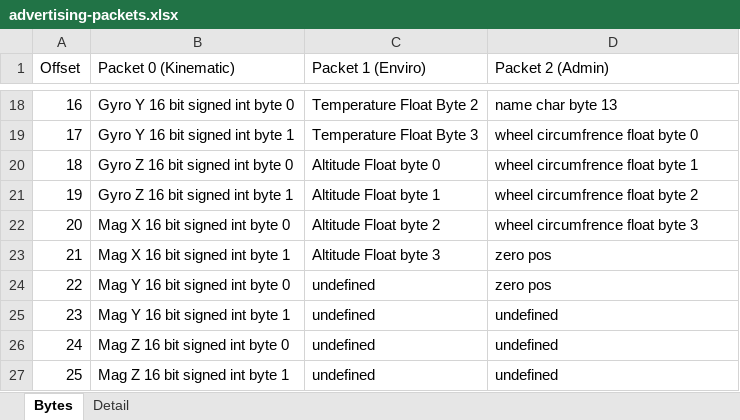
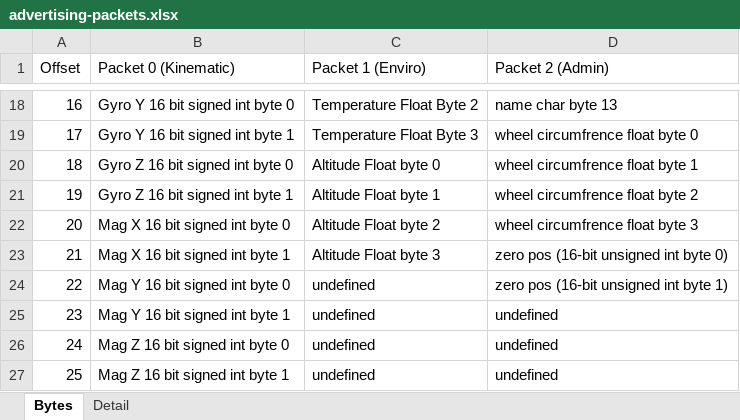
Before and after one commit to alanhawse/PhysicsLab, an Excel workbook: advertising-packets.xlsx, sheet Bytes, drawn as a sheet; only a part is shown, gaps mark what is left out; values as stored, in another font and other column widths than the file's, no borders; the diff names each change by its address in the sheet, - before the commit and + after, or states it on an @@ line.

```diff
--- a/advertising-packets.xlsx (sheet Bytes)
+++ b/advertising-packets.xlsx (sheet Bytes)
-D23 (Packet 2 (Admin)): zero pos
+D23 (Packet 2 (Admin)): zero pos (16-bit unsigned int byte 0)
-D24 (Packet 2 (Admin)): zero pos
+D24 (Packet 2 (Admin)): zero pos (16-bit unsigned int byte 1)
```
Also changed, not shown: 20 other files.
